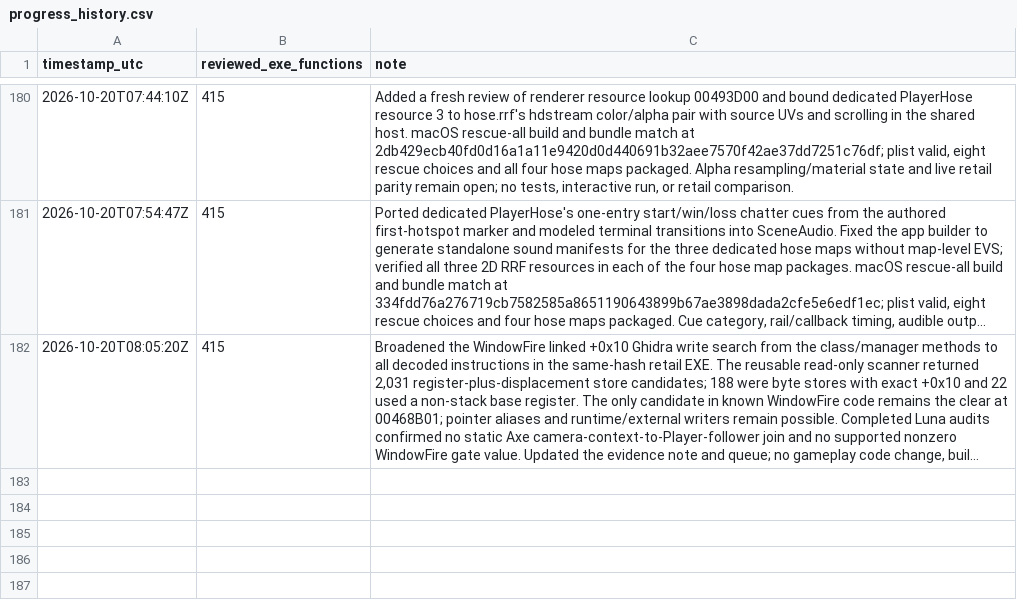
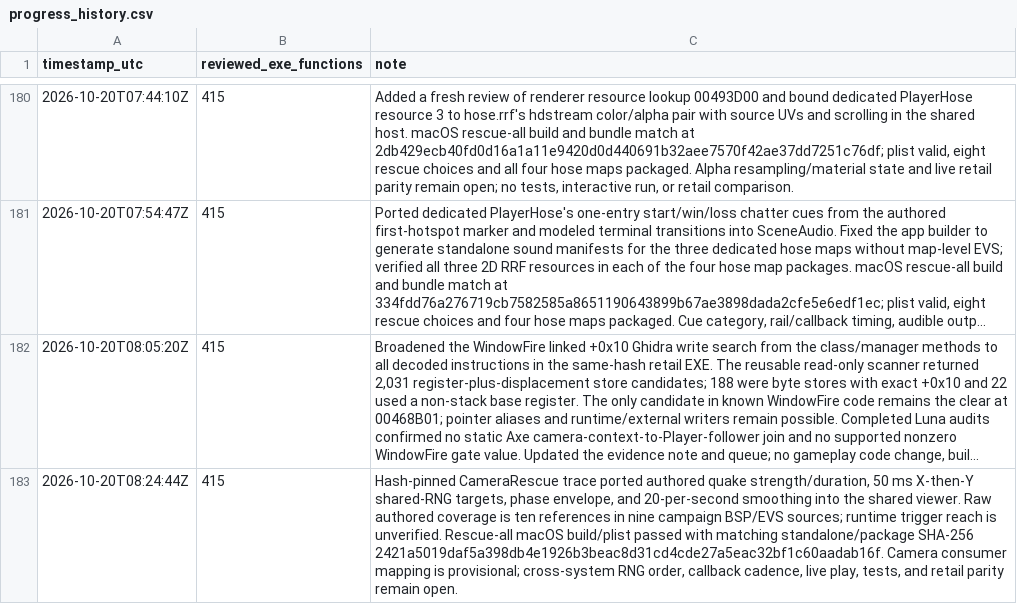
Before and after one commit to JacobPilawa/fdny-maps, a CSV file: decomp_revised/tracker/progress_history.csv, drawn as a sheet; only a part is shown, gaps mark what is left out; long unchanged cells end in …; the diff names each change by its address in the sheet, - before the commit and + after, or states it on an @@ line.

Commit message:
Port authored rescue quake updates

```diff
--- a/decomp_revised/tracker/progress_history.csv
+++ b/decomp_revised/tracker/progress_history.csv
+row 183: 2026-10-20T08:24:44Z | 415 | Hash-pinned CameraRescue trace ported authored quake strength/duration, 50 ms X-then-Y shared-RNG targets, phase envelope, and 20-per-second smoothing into the shared viewer. Raw authored coverage is ten references in nine campaign BSP/EVS sources; runtime trigger reach is unverified. Rescue-all macOS build/plist passed with matching standalone/package SHA-256 2421a5019daf5a398db4e1926b3beac8d31cd4cde27a5eac32bf1c60aadab16f. Camera consumer mapping is provisional; cross-system RNG order, callback cadence, live play, tests, and retail parity remain open.
```
Also changed, not shown: 4 other files.
